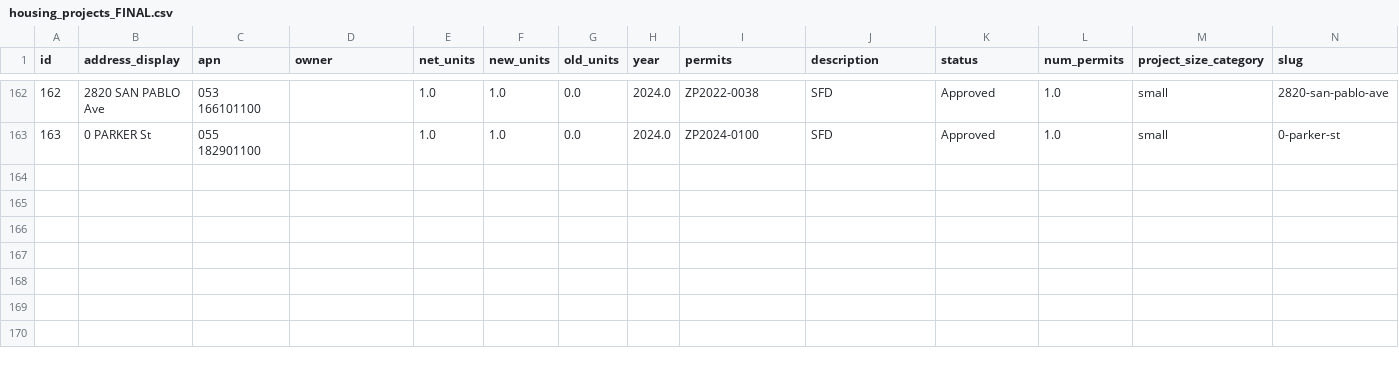
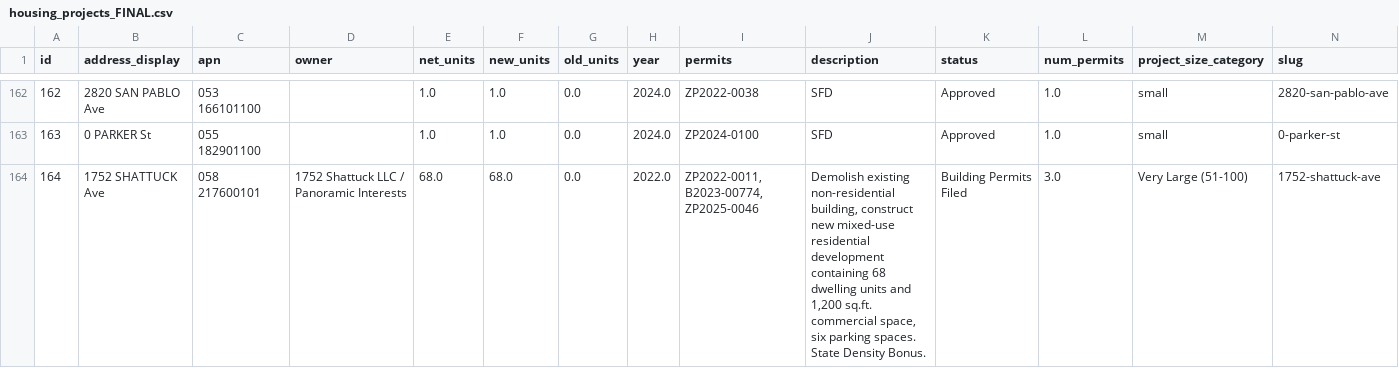
Before and after one commit to blockXblock/berkeley-housing-analysis, a CSV file: data/processed/housing_projects_FINAL.csv, drawn as a sheet; only a part is shown, gaps mark what is left out; rows hold the shown columns only; the diff names each change by its address in the sheet, - before the commit and + after, or states it on an @@ line.

```diff
--- a/data/processed/housing_projects_FINAL.csv
+++ b/data/processed/housing_projects_FINAL.csv
+row 164: 164 | 1752 SHATTUCK Ave | 058 217600101 | 1752 Shattuck LLC / Panoramic Interests | 68.0 | 68.0 | 0.0 | 2022.0 | ZP2022-0011, B2023-00774, ZP2025-0046 | Demolish existing non-residential building, construct new mixed-use residential development containing 68 dwelling units and 1,200 sq.ft. commercial space, six parking spaces. State Density Bonus. | Building Permits Filed | 3.0 | Very Large (51-100) | 1752-shattuck-ave
```
Also changed, not shown: 18 other files.
